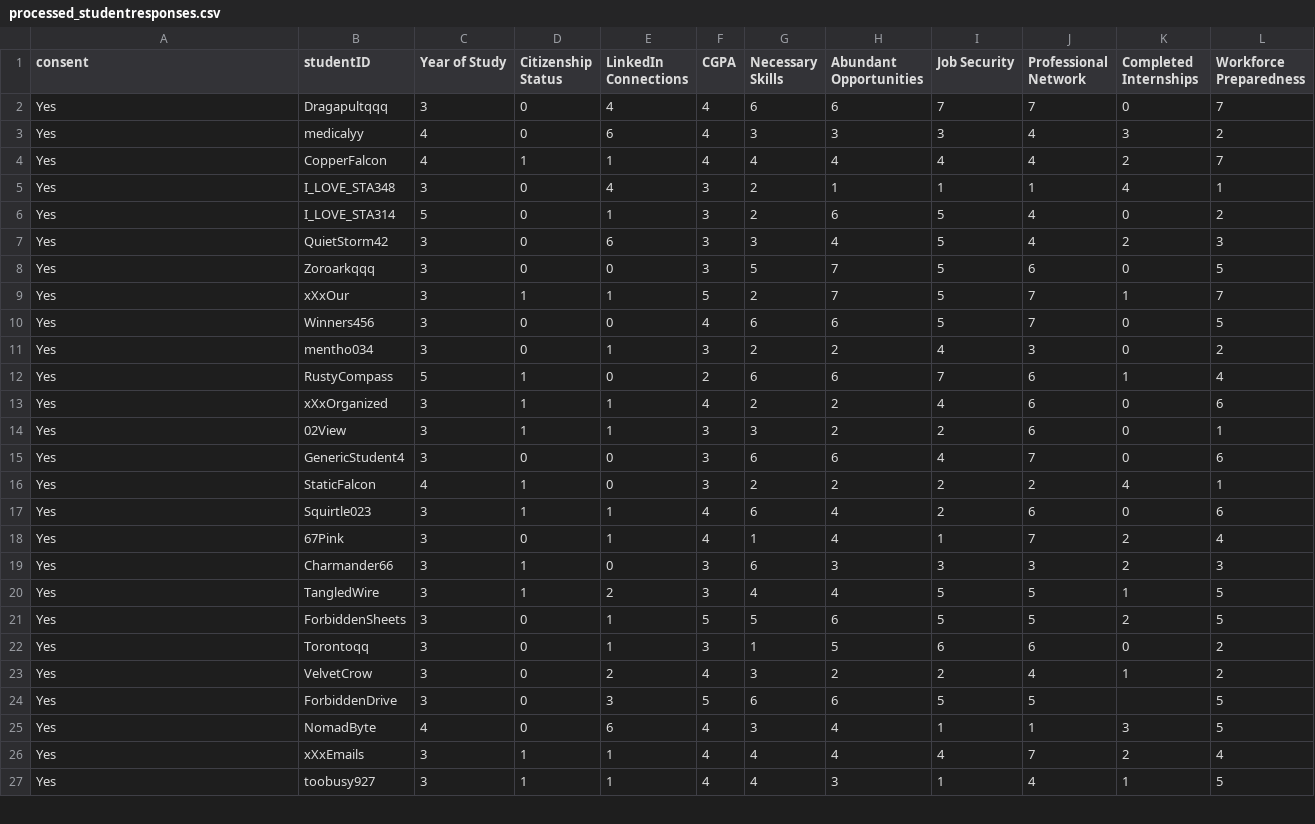
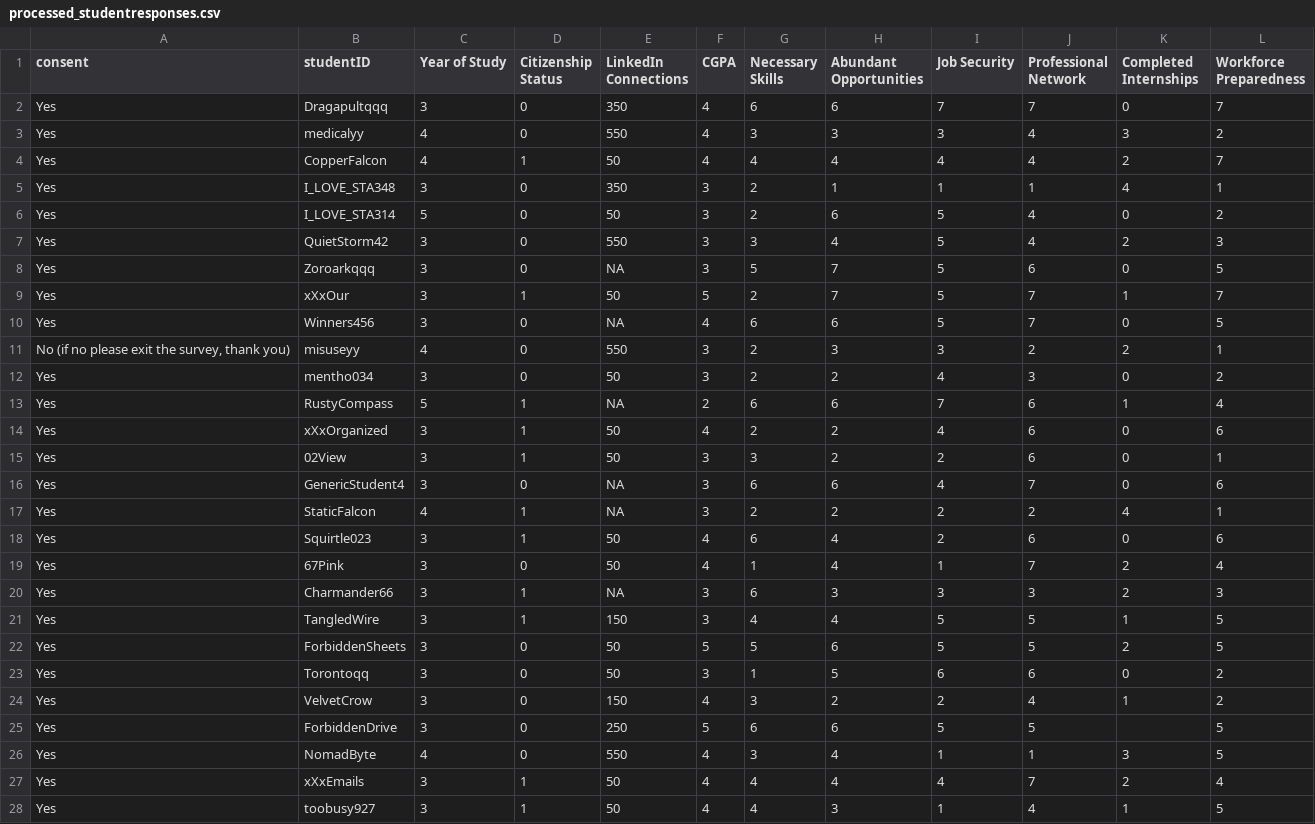
Before and after one commit to saleenaq06/sta304-Project, a CSV file: DataCollection/processed_studentresponses.csv, drawn as a sheet; only a part is shown; the diff covers the shown part only.

Commit message:
Updated csv for fixed linkedin ranges

```diff
--- a/DataCollection/processed_studentresponses.csv
+++ b/DataCollection/processed_studentresponses.csv
@@ -1,27 +1,28 @@
 consent,studentID,Year of Study,Citizenship Status,LinkedIn Connections,CGPA,Necessary Skills,Abundant Opportunities,Job Security,Professional Network,Completed Internships,Workforce Preparedness
-Yes,Dragapultqqq,3,0,4,4,6,6,7,7,0,7
-Yes,medicalyy,4,0,6,4,3,3,3,4,3,2
-Yes,CopperFalcon,4,1,1,4,4,4,4,4,2,7
-Yes,I_LOVE_STA348,3,0,4,3,2,1,1,1,4,1
-Yes,I_LOVE_STA314,5,0,1,3,2,6,5,4,0,2
-Yes,QuietStorm42 ,3,0,6,3,3,4,5,4,2,3
-Yes,Zoroarkqqq,3,0,0,3,5,7,5,6,0,5
-Yes,xXxOur,3,1,1,5,2,7,5,7,1,7
-Yes,Winners456,3,0,0,4,6,6,5,7,0,5
-Yes,mentho034,3,0,1,3,2,2,4,3,0,2
-Yes,RustyCompass,5,1,0,2,6,6,7,6,1,4
-Yes,xXxOrganized,3,1,1,4,2,2,4,6,0,6
-Yes,02View,3,1,1,3,3,2,2,6,0,1
-Yes,GenericStudent4,3,0,0,3,6,6,4,7,0,6
-Yes,StaticFalcon,4,1,0,3,2,2,2,2,4,1
-Yes,Squirtle023,3,1,1,4,6,4,2,6,0,6
-Yes,67Pink,3,0,1,4,1,4,1,7,2,4
-Yes,Charmander66,3,1,0,3,6,3,3,3,2,3
-Yes,TangledWire,3,1,2,3,4,4,5,5,1,5
-Yes,ForbiddenSheets,3,0,1,5,5,6,5,5,2,5
-Yes,Torontoqq,3,0,1,3,1,5,6,6,0,2
-Yes,VelvetCrow,3,0,2,4,3,2,2,4,1,2
-Yes,ForbiddenDrive,3,0,3,5,6,6,5,5,,5
-Yes,NomadByte,4,0,6,4,3,4,1,1,3,5
-Yes,xXxEmails,3,1,1,4,4,4,4,7,2,4
-Yes,toobusy927,3,1,1,4,4,3,1,4,1,5
+Yes,Dragapultqqq,3,0,350,4,6,6,7,7,0,7
+Yes,medicalyy,4,0,550,4,3,3,3,4,3,2
+Yes,CopperFalcon,4,1,50,4,4,4,4,4,2,7
+Yes,I_LOVE_STA348,3,0,350,3,2,1,1,1,4,1
+Yes,I_LOVE_STA314,5,0,50,3,2,6,5,4,0,2
+Yes,QuietStorm42 ,3,0,550,3,3,4,5,4,2,3
+Yes,Zoroarkqqq,3,0,NA,3,5,7,5,6,0,5
+Yes,xXxOur,3,1,50,5,2,7,5,7,1,7
+Yes,Winners456,3,0,NA,4,6,6,5,7,0,5
+"No (if no please exit the survey, thank you)",misuseyy,4,0,550,3,2,3,3,2,2,1
+Yes,mentho034,3,0,50,3,2,2,4,3,0,2
+Yes,RustyCompass,5,1,NA,2,6,6,7,6,1,4
+Yes,xXxOrganized,3,1,50,4,2,2,4,6,0,6
+Yes,02View,3,1,50,3,3,2,2,6,0,1
+Yes,GenericStudent4,3,0,NA,3,6,6,4,7,0,6
+Yes,StaticFalcon,4,1,NA,3,2,2,2,2,4,1
+Yes,Squirtle023,3,1,50,4,6,4,2,6,0,6
+Yes,67Pink,3,0,50,4,1,4,1,7,2,4
+Yes,Charmander66,3,1,NA,3,6,3,3,3,2,3
+Yes,TangledWire,3,1,150,3,4,4,5,5,1,5
+Yes,ForbiddenSheets,3,0,50,5,5,6,5,5,2,5
+Yes,Torontoqq,3,0,50,3,1,5,6,6,0,2
+Yes,VelvetCrow,3,0,150,4,3,2,2,4,1,2
+Yes,ForbiddenDrive,3,0,250,5,6,6,5,5,,5
+Yes,NomadByte,4,0,550,4,3,4,1,1,3,5
+Yes,xXxEmails,3,1,50,4,4,4,4,7,2,4
+Yes,toobusy927,3,1,50,4,4,3,1,4,1,5
```
Also changed, not shown: 35 edited cells elsewhere in this file, 1 other file.
